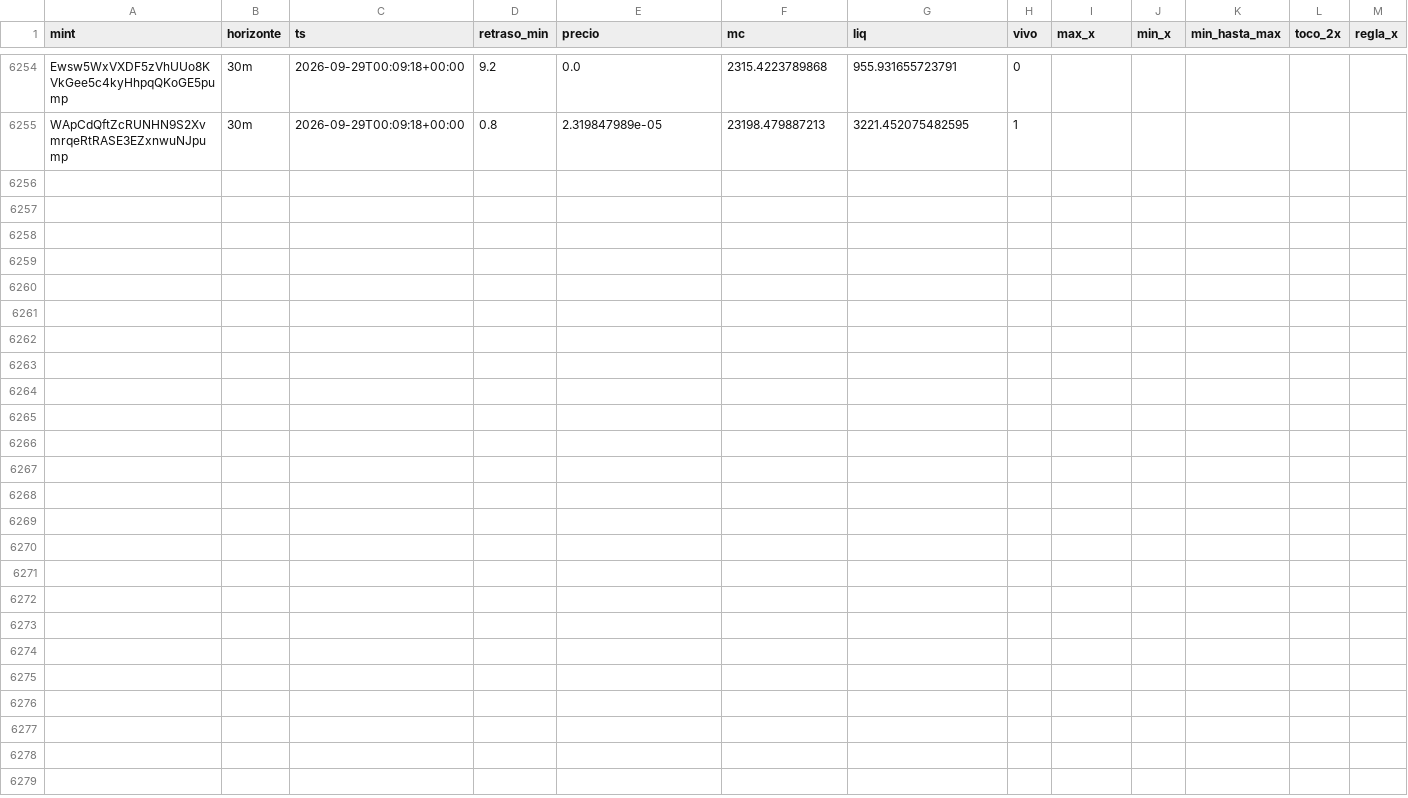
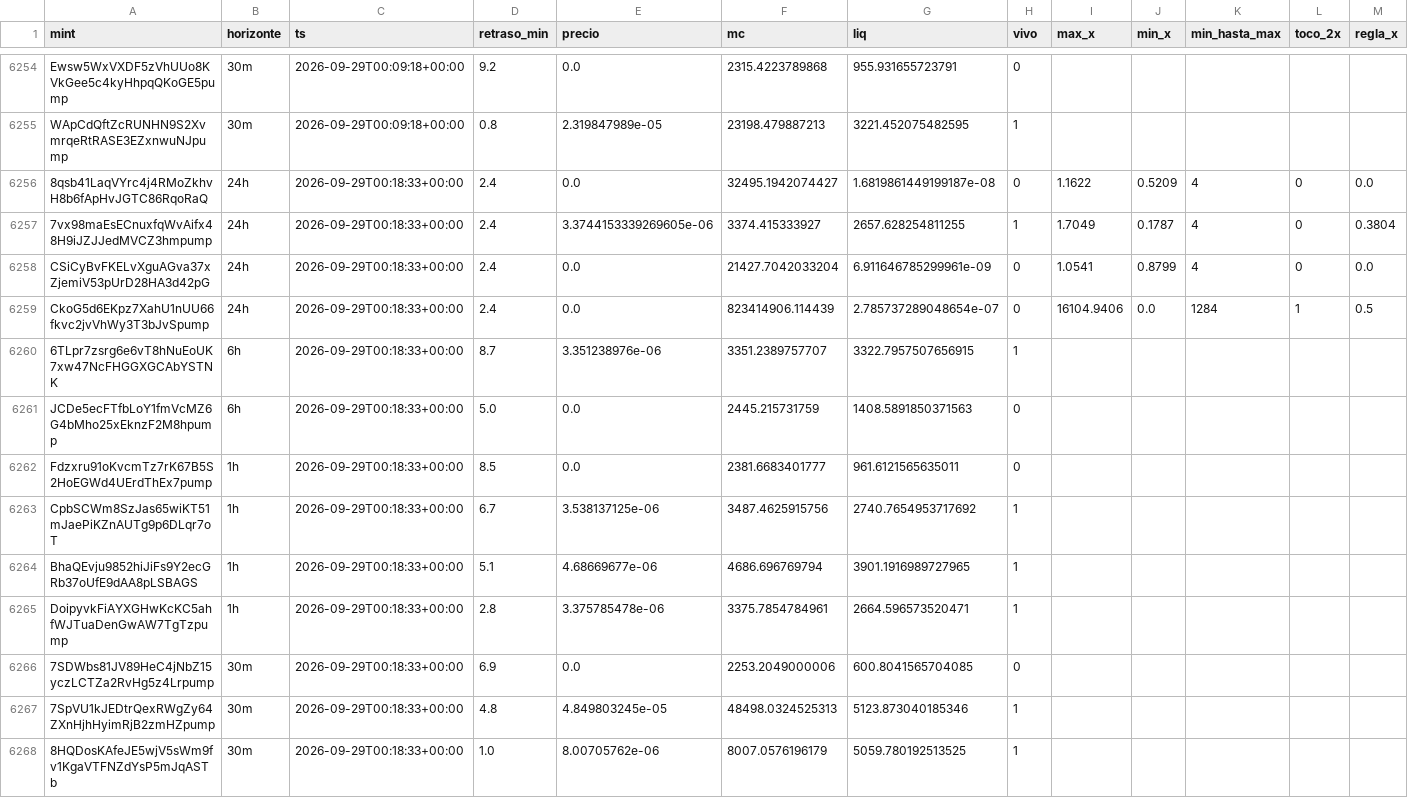
Before and after one commit to eriphelo15/An-lisis-cuantitativo, a CSV file: seguimiento.csv, drawn as a sheet; only a part is shown, gaps mark what is left out; rows hold the shown columns only; the diff names each change by its address in the sheet, - before the commit and + after, or states it on an @@ line.

```diff
--- a/seguimiento.csv
+++ b/seguimiento.csv
+row 6256: 8qsb41LaqVYrc4j4RMoZkhvH8b6fApHvJGTC86RqoRaQ | 24h | 2026-09-29T00:18:33+00:00 | 2.4 | 0.0 | 32495.1942074427 | 1.6819861449199187e-08 | 0 | 1.1622 | 0.5209 | 4 | 0 | 0.0
+row 6257: 7vx98maEsECnuxfqWvAifx48H9iJZJJedMVCZ3hmpump | 24h | 2026-09-29T00:18:33+00:00 | 2.4 | 3.3744153339269605e-06 | 3374.415333927 | 2657.628254811255 | 1 | 1.7049 | 0.1787 | 4 | 0 | 0.3804
+row 6258: CSiCyBvFKELvXguAGva37xZjemiV53pUrD28HA3d42pG | 24h | 2026-09-29T00:18:33+00:00 | 2.4 | 0.0 | 21427.7042033204 | 6.911646785299961e-09 | 0 | 1.0541 | 0.8799 | 4 | 0 | 0.0
+row 6259: CkoG5d6EKpz7XahU1nUU66fkvc2jvVhWy3T3bJvSpump | 24h | 2026-09-29T00:18:33+00:00 | 2.4 | 0.0 | 823414906.114439 | 2.785737289048654e-07 | 0 | 16104.9406 | 0.0 | 1284 | 1 | 0.5
+row 6260: 6TLpr7zsrg6e6vT8hNuEoUK7xw47NcFHGGXGCAbYSTNK | 6h | 2026-09-29T00:18:33+00:00 | 8.7 | 3.351238976e-06 | 3351.2389757707 | 3322.7957507656915 | 1
+row 6261: JCDe5ecFTfbLoY1fmVcMZ6G4bMho25xEknzF2M8hpump | 6h | 2026-09-29T00:18:33+00:00 | 5.0 | 0.0 | 2445.215731759 | 1408.5891850371563 | 0
+row 6262: Fdzxru91oKvcmTz7rK67B5S2HoEGWd4UErdThEx7pump | 1h | 2026-09-29T00:18:33+00:00 | 8.5 | 0.0 | 2381.6683401777 | 961.6121565635011 | 0
+row 6263: CpbSCWm8SzJas65wiKT51mJaePiKZnAUTg9p6DLqr7oT | 1h | 2026-09-29T00:18:33+00:00 | 6.7 | 3.538137125e-06 | 3487.4625915756 | 2740.7654953717692 | 1
+row 6264: BhaQEvju9852hiJiFs9Y2ecGRb37oUfE9dAA8pLSBAGS | 1h | 2026-09-29T00:18:33+00:00 | 5.1 | 4.68669677e-06 | 4686.696769794 | 3901.1916989727965 | 1
+row 6265: DoipyvkFiAYXGHwKcKC5ahfWJTuaDenGwAW7TgTzpump | 1h | 2026-09-29T00:18:33+00:00 | 2.8 | 3.375785478e-06 | 3375.7854784961 | 2664.596573520471 | 1
+row 6266: 7SDWbs81JV89HeC4jNbZ15yczLCTZa2RvHg5z4Lrpump | 30m | 2026-09-29T00:18:33+00:00 | 6.9 | 0.0 | 2253.2049000006 | 600.8041565704085 | 0
+row 6267: 7SpVU1kJEDtrQexRWgZy64ZXnHjhHyimRjB2zmHZpump | 30m | 2026-09-29T00:18:33+00:00 | 4.8 | 4.849803245e-05 | 48498.0324525313 | 5123.873040185346 | 1
+row 6268: 8HQDosKAfeJE5wjV5sWm9fv1KgaVTFNZdYsP5mJqASTb | 30m | 2026-09-29T00:18:33+00:00 | 1.0 | 8.00705762e-06 | 8007.0576196179 | 5059.780192513525 | 1
```
Also changed, not shown: 3 other files.
